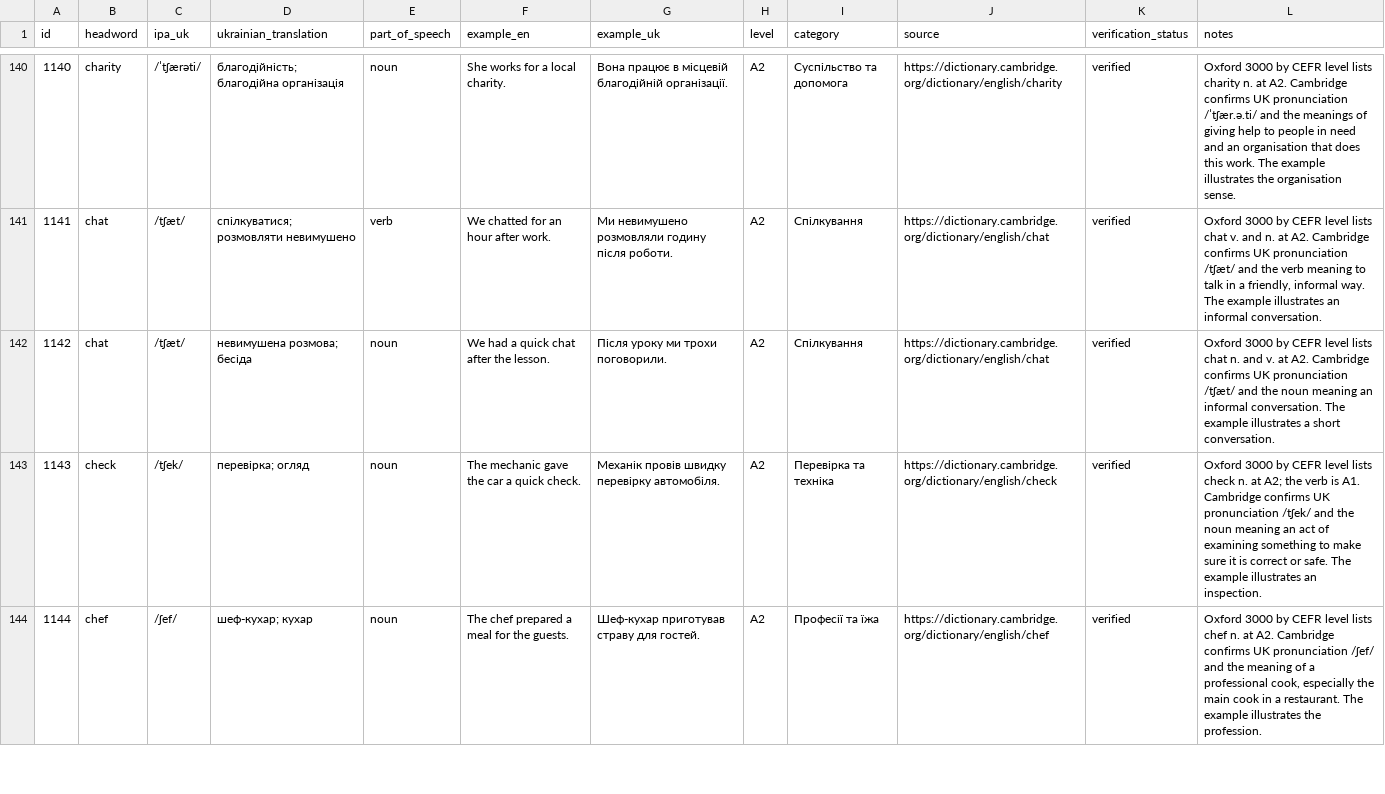
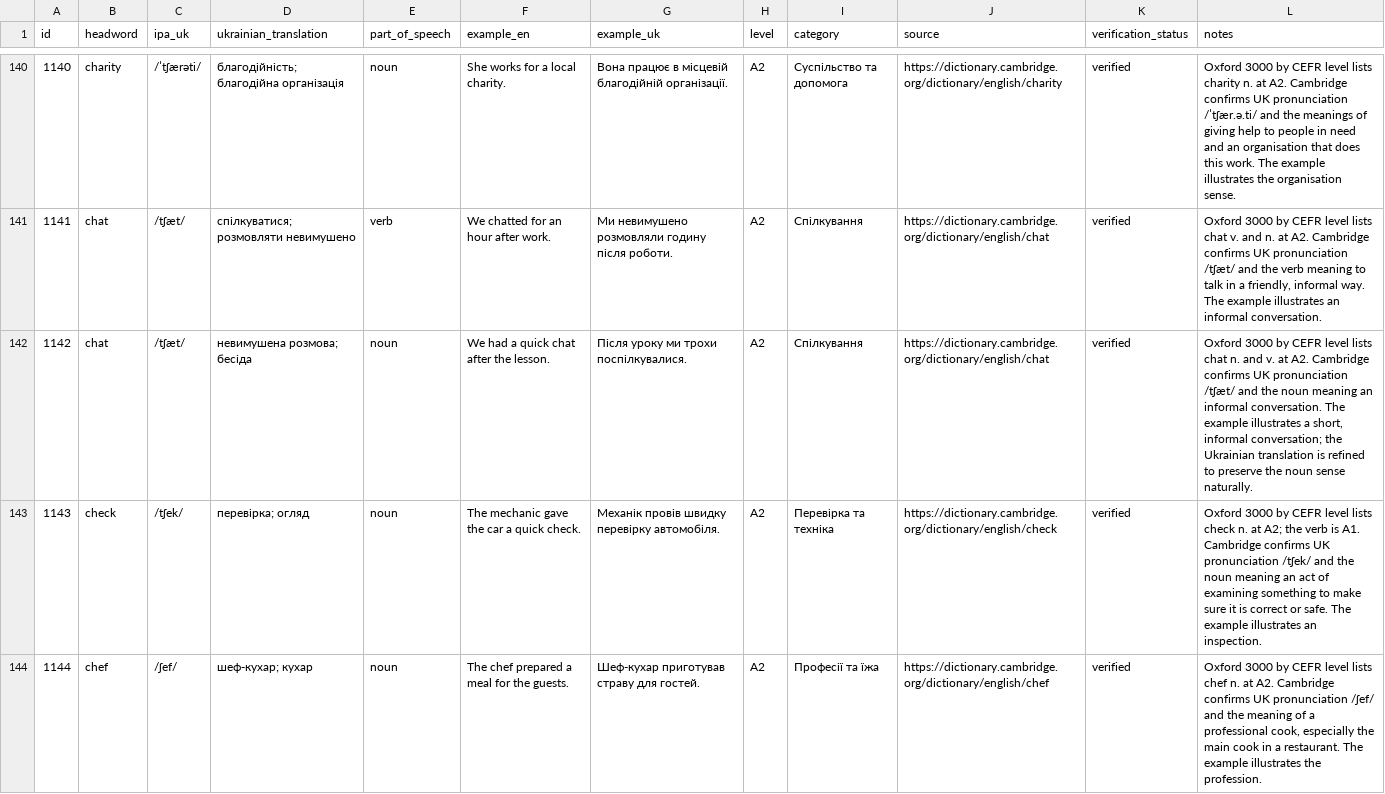
Before and after one commit to kiinoshkaaa/english-ukrainian-dictionary, a CSV file: data/a2/words.csv, drawn as a sheet; only a part is shown, gaps mark what is left out.

Commit message:
Polish Ukrainian translation for A2 chat noun

```diff
--- a/data/a2/words.csv
+++ b/data/a2/words.csv
@@ -141,3 +141,3 @@
 "1141","chat","/tʃæt/","спілкуватися; розмовляти невимушено","verb","We chatted for an hour after work.","Ми невимушено розмовляли годину після роботи.","A2","Спілкування","https://dictionary.cambridge.org/dictionary/english/chat","verified","Oxford 3000 by CEFR level lists chat v. and n. at A2. Cambridge confirms UK pronunciation /tʃæt/ and the verb meaning to talk in a friendly, informal way. The example illustrates an informal conversation."
-"1142","chat","/tʃæt/","невимушена розмова; бесіда","noun","We had a quick chat after the lesson.","Після уроку ми трохи поговорили.","A2","Спілкування","https://dictionary.cambridge.org/dictionary/english/chat","verified","Oxford 3000 by CEFR level lists chat n. and v. at A2. Cambridge confirms UK pronunciation /tʃæt/ and the noun meaning an informal conversation. The example illustrates a short conversation."
+"1142","chat","/tʃæt/","невимушена розмова; бесіда","noun","We had a quick chat after the lesson.","Після уроку ми трохи поспілкувалися.","A2","Спілкування","https://dictionary.cambridge.org/dictionary/english/chat","verified","Oxford 3000 by CEFR level lists chat n. and v. at A2. Cambridge confirms UK pronunciation /tʃæt/ and the noun meaning an informal conversation. The example illustrates a short, informal conversation; the Ukrainian translation is refined to preserve the noun sense naturally."
 "1143","check","/tʃek/","перевірка; огляд","noun","The mechanic gave the car a quick check.","Механік провів швидку перевірку автомобіля.","A2","Перевірка та техніка","https://dictionary.cambridge.org/dictionary/english/check","verified","Oxford 3000 by CEFR level lists check n. at A2; the verb is A1. Cambridge confirms UK pronunciation /tʃek/ and the noun meaning an act of examining something to make sure it is correct or safe. The example illustrates an inspection."
```
